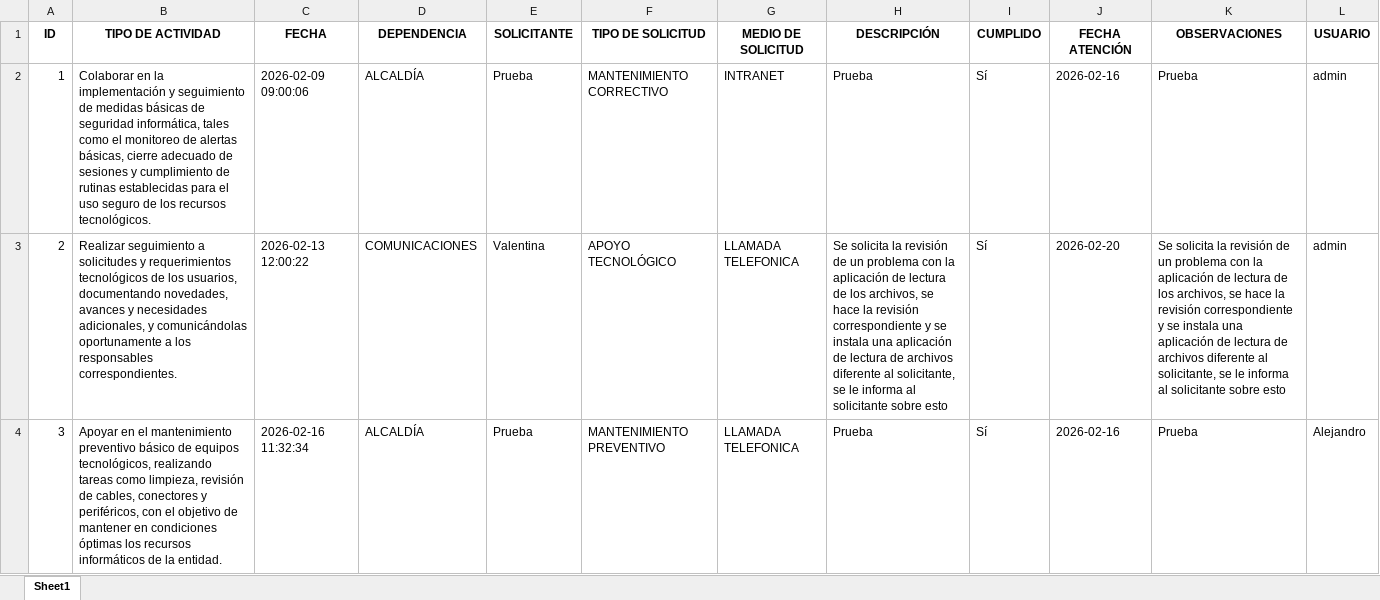
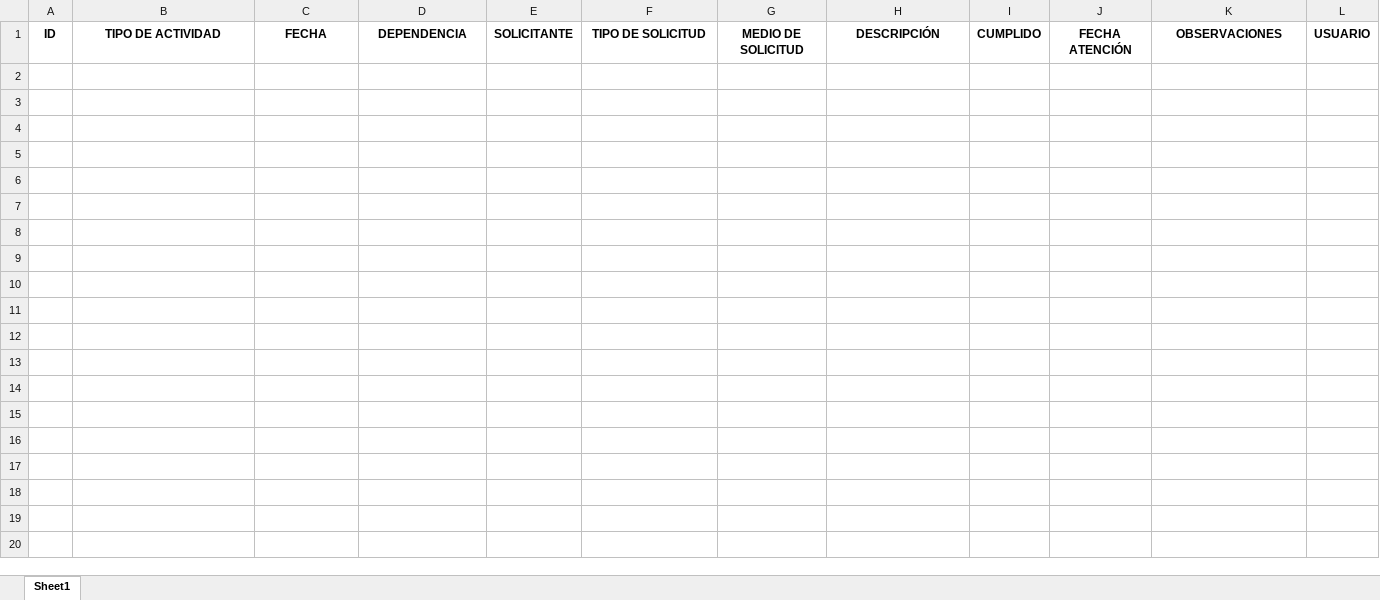
Before and after one commit to Seletex/Python---copia, an Excel workbook: actividades.xlsx, sheet Sheet1, drawn as a sheet; values as stored, in another font and other column widths than the file's, no borders; the diff names each change by its address in the sheet, - before the commit and + after, or states it on an @@ line.

```diff
--- a/actividades.xlsx (sheet Sheet1)
+++ b/actividades.xlsx (sheet Sheet1)
-row 2: 1 | Colaborar en la implementación y seguimiento de medidas básicas de seguridad informática, tales como el monitoreo de alertas básicas, cierre adecuado de sesiones y cumplimiento de rutinas establecidas para el uso seguro de los recursos tecnológicos. | 2026-02-09 09:00:06 | ALCALDÍA | Prueba | MANTENIMIENTO CORRECTIVO | INTRANET | Prueba | Sí | 2026-02-16 | Prueba | admin
-row 3: 2 | Realizar seguimiento a solicitudes y requerimientos tecnológicos de los usuarios, documentando novedades, avances y necesidades adicionales, y comunicándolas oportunamente a los responsables correspondientes. | 2026-02-13 12:00:22 | COMUNICACIONES | Valentina | APOYO TECNOLÓGICO | LLAMADA TELEFONICA | Se solicita la revisión de un problema con la aplicación de lectura de los archivos, se hace la revisión correspondiente y se instala una aplicación de lectura de archivos diferente al solicitante, se le informa al solicitante sobre esto | Sí | 2026-02-20 | Se solicita la revisión de un problema con la aplicación de lectura de los archivos, se hace la revisión correspondiente y se instala una aplicación de lectura de archivos diferente al solicitante, se le informa al solicitante sobre esto | admin
-row 4: 3 | Apoyar en el mantenimiento preventivo básico de equipos tecnológicos, realizando tareas como limpieza, revisión de cables, conectores y periféricos, con el objetivo de mantener en condiciones óptimas los recursos informáticos de la entidad. | 2026-02-16 11:32:34 | ALCALDÍA | Prueba | MANTENIMIENTO PREVENTIVO | LLAMADA TELEFONICA | Prueba | Sí | 2026-02-16 | Prueba | Alejandro
```
Also changed, not shown: INFORME DE ACTIVIDADES - copia.xlsx, InformeFinal.XLSX, 16 other files.
